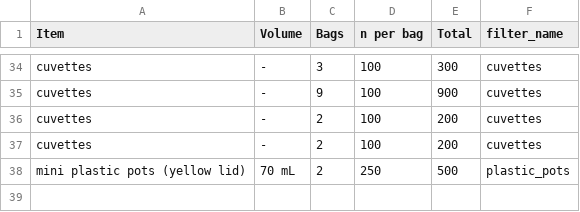
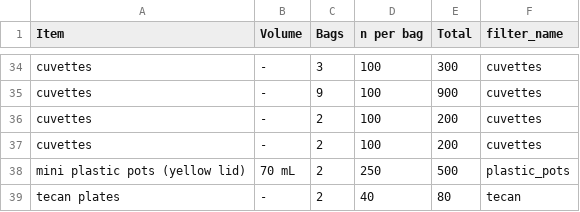
Before and after one commit to Fabio-Trevisan/storage_reagents_lab, a CSV file: consumabili_270521.csv, drawn as a sheet; only a part is shown, gaps mark what is left out.

Commit message:
list update with tecan plates

```diff
--- a/consumabili_270521.csv
+++ b/consumabili_270521.csv
@@ -38 +38,2 @@ cuvettes;-;2;100;200;cuvettes
 mini plastic pots (yellow lid);70 mL;2;250;500;plastic_pots
+tecan plates;-;2;40;80;tecan
```
Also changed, not shown: 2 other files.
